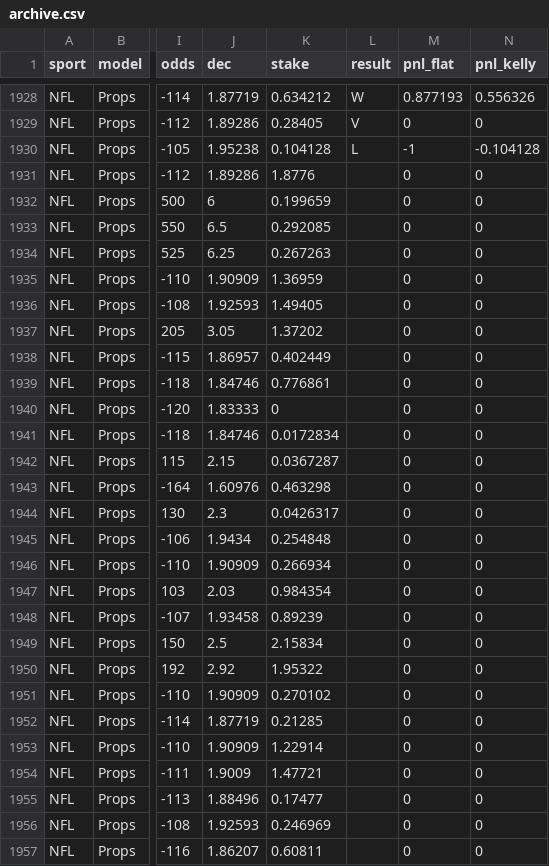
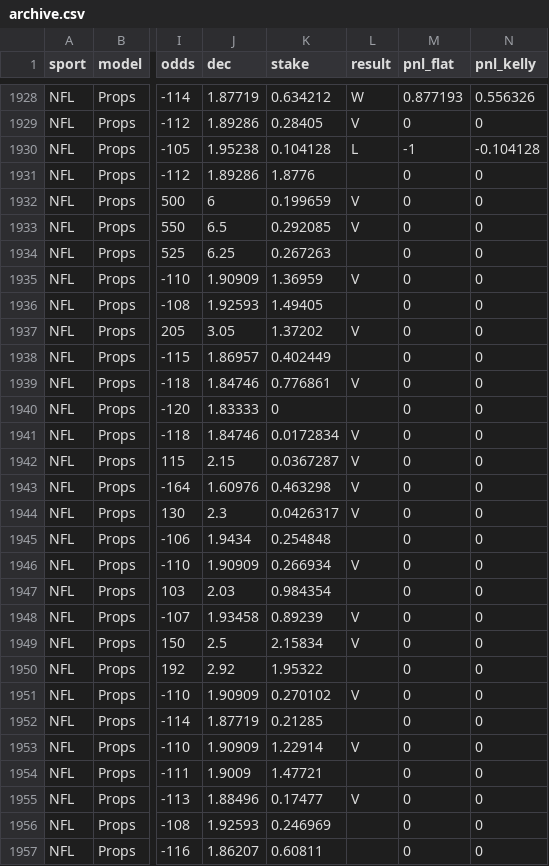
Before and after one commit to Charlie-feinstein/whizard-results, a CSV file: state/archive.csv, drawn as a sheet; only a part is shown, gaps mark what is left out; the diff covers the shown part only; the diff names each change by its address in the sheet, - before the commit and + after, or states it on an @@ line.

Commit message:
results 2026-10-13T00:41:03Z

```diff
--- a/state/archive.csv
+++ b/state/archive.csv
-L1932:L1933 (result): (empty)
+L1932:L1933 (result): V
-L1935 (result): (empty)
+L1935 (result): V
-L1937 (result): (empty)
+L1937 (result): V
-L1939 (result): (empty)
+L1939 (result): V
-L1941:L1944 (result): (empty)
+L1941:L1944 (result): V
-L1946 (result): (empty)
+L1946 (result): V
-L1948:L1949 (result): (empty)
+L1948:L1949 (result): V
-L1951 (result): (empty)
+L1951 (result): V
-L1953 (result): (empty)
+L1953 (result): V
-L1955 (result): (empty)
+L1955 (result): V
```
Also changed, not shown: 8 edited cells elsewhere in this file, 1 other file.
